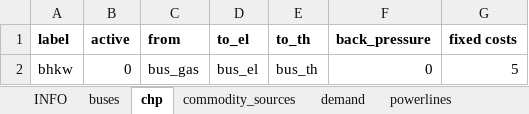
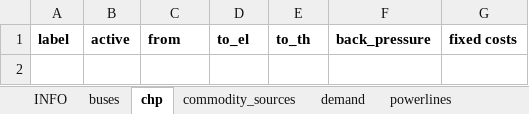
Before and after one commit to windnode/WindNODE_KWUM, an Excel workbook: windnode_kwum/scenarios/data/reference_scenario.xlsx, sheet chp, drawn as a sheet; values as stored, in another font and other column widths than the file's, no borders; the diff names each change by its address in the sheet, - before the commit and + after, or states it on an @@ line.

```diff
--- a/windnode_kwum/scenarios/data/reference_scenario.xlsx (sheet chp)
+++ b/windnode_kwum/scenarios/data/reference_scenario.xlsx (sheet chp)
-row 2: bhkw | 0 | bus_gas | bus_el | bus_th | 0 | 5
```
Also changed, not shown: sheet time_series, sheet storages, sheet transformers, sheet buses, sheet demand, sheet commodity_sources, 1 more sheet, windnode_kwum/scenarios/data/reference_scenario_curtailment.xlsx.
